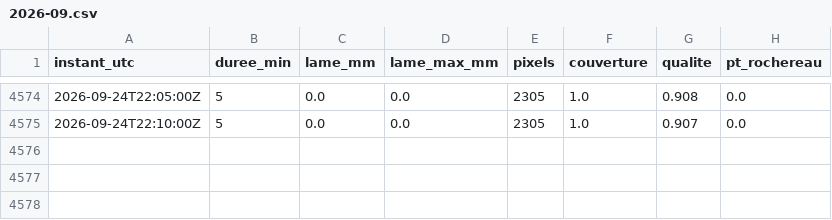
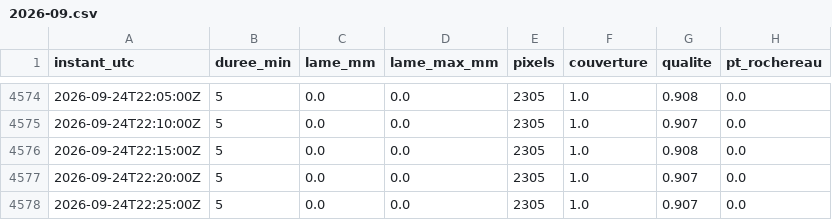
Before and after one commit to Petonet85/Collecte, a CSV file: donnees/radar/M703243010/2026-09.csv, drawn as a sheet; only a part is shown, gaps mark what is left out; the diff names each change by its address in the sheet, - before the commit and + after, or states it on an @@ line.

```diff
--- a/donnees/radar/M703243010/2026-09.csv
+++ b/donnees/radar/M703243010/2026-09.csv
+row 4576: 2026-09-24T22:15:00Z | 5 | 0.0 | 0.0 | 2305 | 1.0 | 0.908 | 0.0
+row 4577: 2026-09-24T22:20:00Z | 5 | 0.0 | 0.0 | 2305 | 1.0 | 0.907 | 0.0
+row 4578: 2026-09-24T22:25:00Z | 5 | 0.0 | 0.0 | 2305 | 1.0 | 0.907 | 0.0
```
Also changed, not shown: donnees/radar/M702241010/2026-09.csv.
